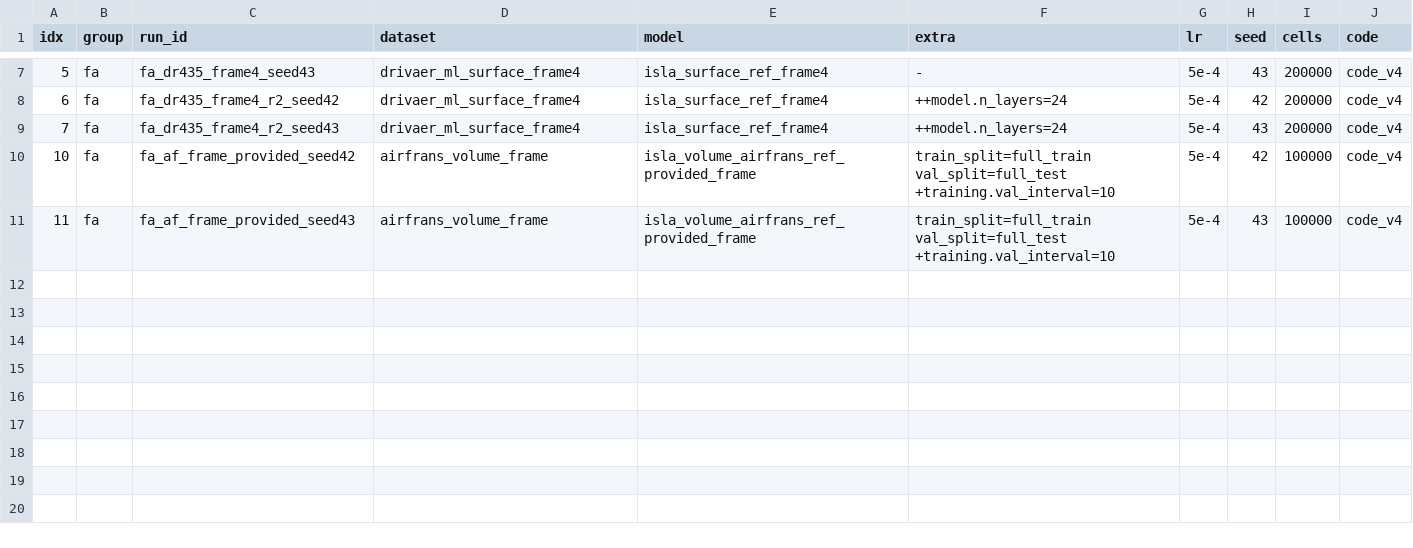
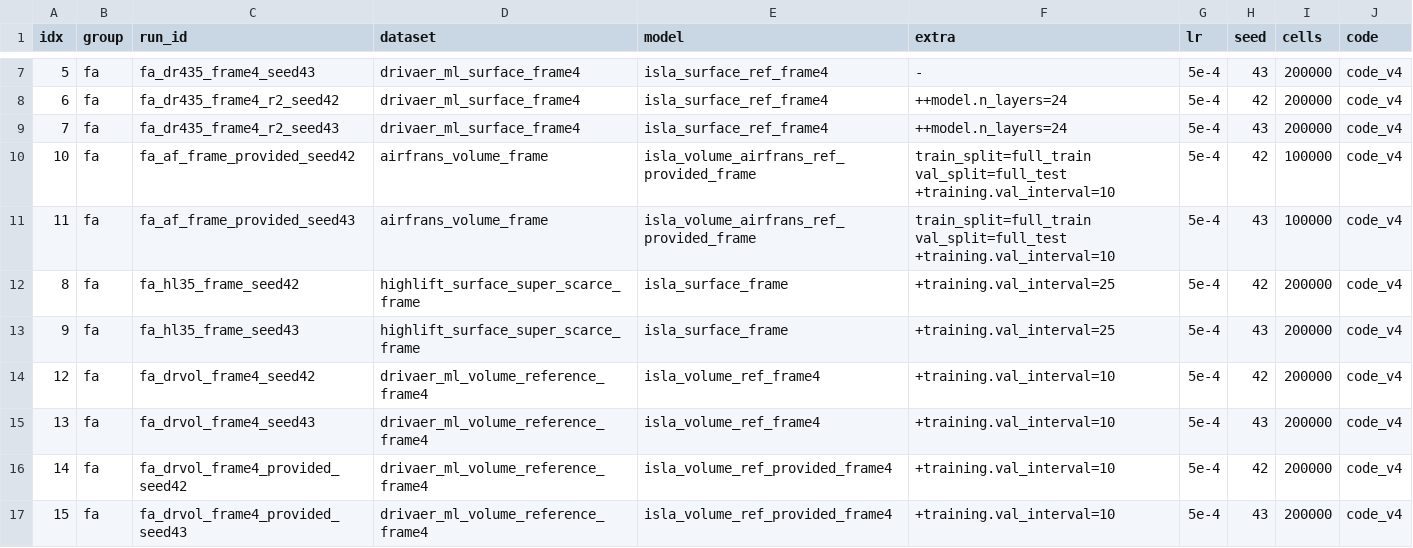
Before and after one commit to melo-gonzo/physicsnemo, a TSV file: examples/cfd/mesh_transformer/results/campaigns_2026-09-23/fa/lanes.tsv, drawn as a sheet; only a part is shown, gaps mark what is left out.

Commit message:
FRAME-PROVIDED verdict (additive): the laboratory frame and the stored signed-distance field add on AirfRANS (0.80/0.81/0.91 of the provided reference, 0.93/0.81/0.99 of the frame on internal geometry; GeoTransolver-volume ÷ ISLA 1.06/2.92/1.00); AirfRANS interior table gains the frame + stored field rows; FRAME-VOL twin launched on DrivAerML Volume (fa rows 12-15, axes on internal and provided geometry); artifact, configs, ledger

```diff
--- a/examples/cfd/mesh_transformer/results/campaigns_2026-09-23/fa/lanes.tsv
+++ b/examples/cfd/mesh_transformer/results/campaigns_2026-09-23/fa/lanes.tsv
@@ -11 +11,7 @@ idx	group	run_id	dataset	model	extra	lr	seed	cells	code
 11	fa	fa_af_frame_provided_seed43	airfrans_volume_frame	isla_volume_airfrans_ref_provided_frame	train_split=full_train val_split=full_test +training.val_interval=10	5e-4	43	100000	code_v4
+8	fa	fa_hl35_frame_seed42	highlift_surface_super_scarce_frame	isla_surface_frame	+training.val_interval=25	5e-4	42	200000	code_v4
+9	fa	fa_hl35_frame_seed43	highlift_surface_super_scarce_frame	isla_surface_frame	+training.val_interval=25	5e-4	43	200000	code_v4
+12	fa	fa_drvol_frame4_seed42	drivaer_ml_volume_reference_frame4	isla_volume_ref_frame4	+training.val_interval=10	5e-4	42	200000	code_v4
+13	fa	fa_drvol_frame4_seed43	drivaer_ml_volume_reference_frame4	isla_volume_ref_frame4	+training.val_interval=10	5e-4	43	200000	code_v4
+14	fa	fa_drvol_frame4_provided_seed42	drivaer_ml_volume_reference_frame4	isla_volume_ref_provided_frame4	+training.val_interval=10	5e-4	42	200000	code_v4
+15	fa	fa_drvol_frame4_provided_seed43	drivaer_ml_volume_reference_frame4	isla_volume_ref_provided_frame4	+training.val_interval=10	5e-4	43	200000	code_v4
```
Also changed, not shown: 9 other files.
